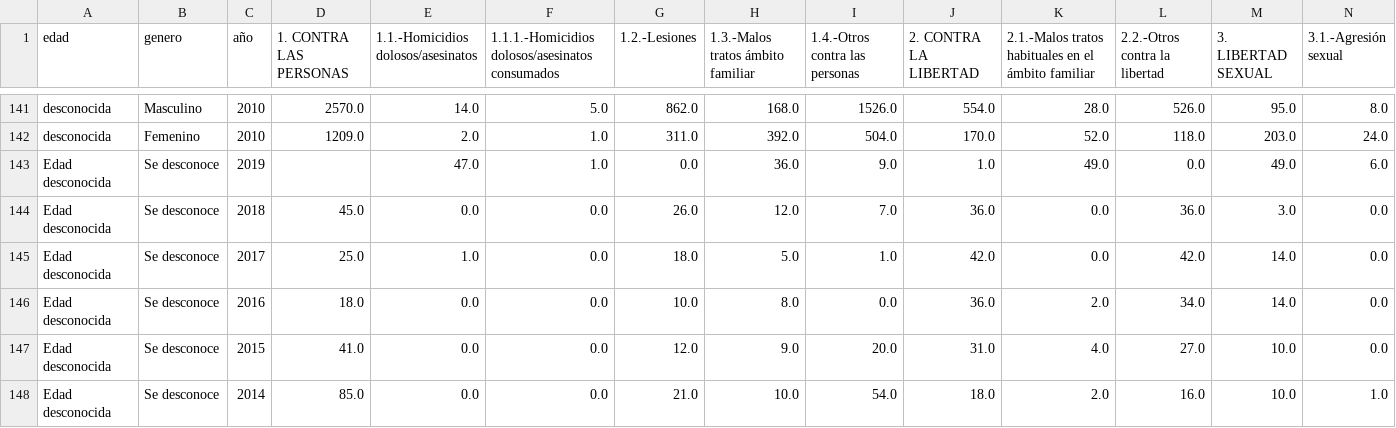
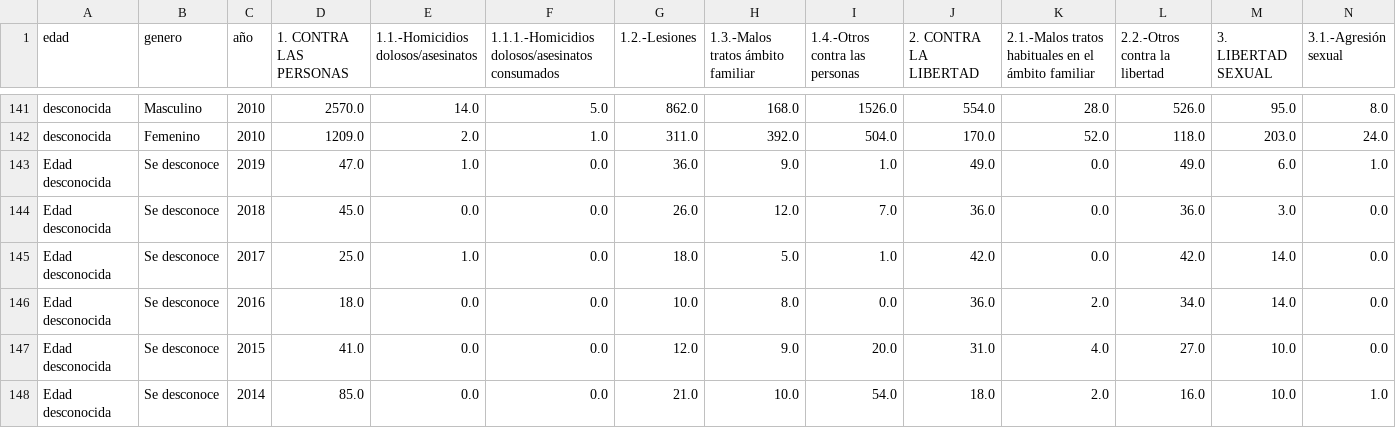
Before and after one commit to migueldc91/course_project, a CSV file: vict_final - copia (3) - copia.csv, drawn as a sheet; only a part is shown, gaps mark what is left out; removed rows and columns are numbered as before the commit, all else as after; rows hold the shown columns only; the diff names each change by its address in the sheet, - before the commit and + after, or states it on an @@ line.

Commit message:
Add files via upload

```diff
--- a/vict_final - copia (3) - copia.csv
+++ b/vict_final - copia (3) - copia.csv
-row 143: Edad desconocida | Se desconoce | 2019 |  | 47.0 | 1.0 | 0.0 | 36.0 | 9.0 | 1.0 | 49.0 | 0.0 | 49.0 | 6.0
+row 143: Edad desconocida | Se desconoce | 2019 | 47.0 | 1.0 | 0.0 | 36.0 | 9.0 | 1.0 | 49.0 | 0.0 | 49.0 | 6.0 | 1.0
```
